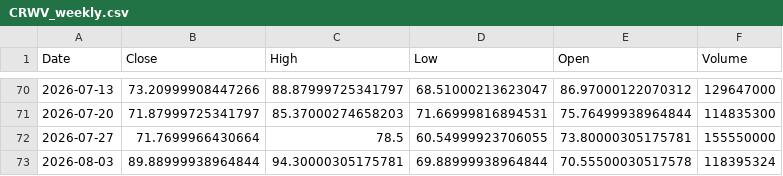
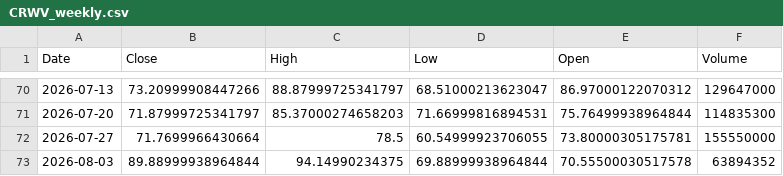
Before and after one commit to Dalingceb/wtw-repo-data, a CSV file: data/CRWV/CRWV_weekly.csv, drawn as a sheet; only a part is shown, gaps mark what is left out.

```diff
--- a/data/CRWV/CRWV_weekly.csv
+++ b/data/CRWV/CRWV_weekly.csv
@@ -72,2 +72,2 @@ Date,Close,High,Low,Open,Volume
 2026-07-27,71.7699966430664,78.5,60.54999923706055,73.80000305175781,155550000
-2026-08-03,89.88999938964844,94.30000305175781,69.88999938964844,70.55500030517578,118395324
+2026-08-03,89.88999938964844,94.14990234375,69.88999938964844,70.55500030517578,63894352
```
Also changed, not shown: data/CL_F/CL_F_daily.csv, data/CL_F/CL_F_monthly.csv, 8 other files.
